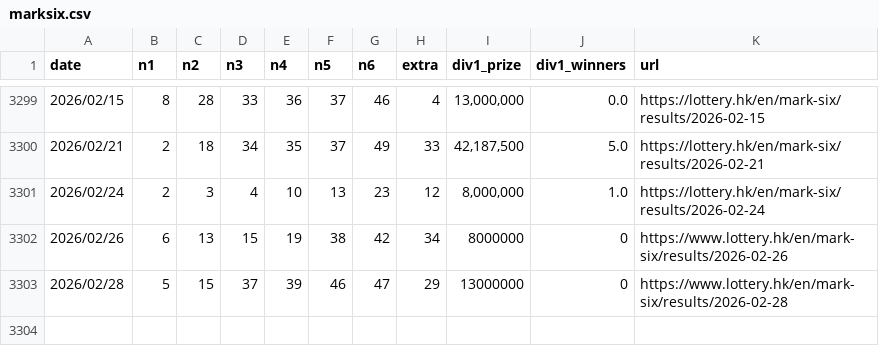
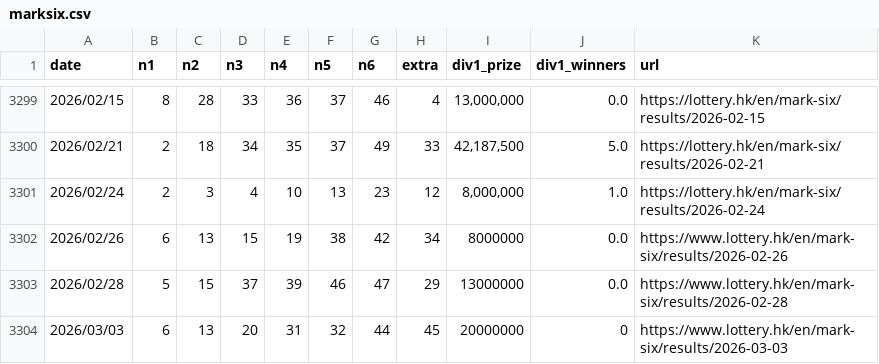
Before and after one commit to jinwoosolo/Marksix-analyzer, a CSV file: marksix.csv, drawn as a sheet; only a part is shown, gaps mark what is left out.

```diff
--- a/marksix.csv
+++ b/marksix.csv
@@ -3301,3 +3301,4 @@
 2026/02/24,2,3,4,10,13,23,12,"8,000,000",1.0,https://lottery.hk/en/mark-six/results/2026-02-24
-2026/02/26,6,13,15,19,38,42,34,8000000,0,https://www.lottery.hk/en/mark-six/results/2026-02-26
-2026/02/28,5,15,37,39,46,47,29,13000000,0,https://www.lottery.hk/en/mark-six/results/2026-02-28
+2026/02/26,6,13,15,19,38,42,34,8000000,0.0,https://www.lottery.hk/en/mark-six/results/2026-02-26
+2026/02/28,5,15,37,39,46,47,29,13000000,0.0,https://www.lottery.hk/en/mark-six/results/2026-02-28
+2026/03/03,6,13,20,31,32,44,45,20000000,0,https://www.lottery.hk/en/mark-six/results/2026-03-03
```
